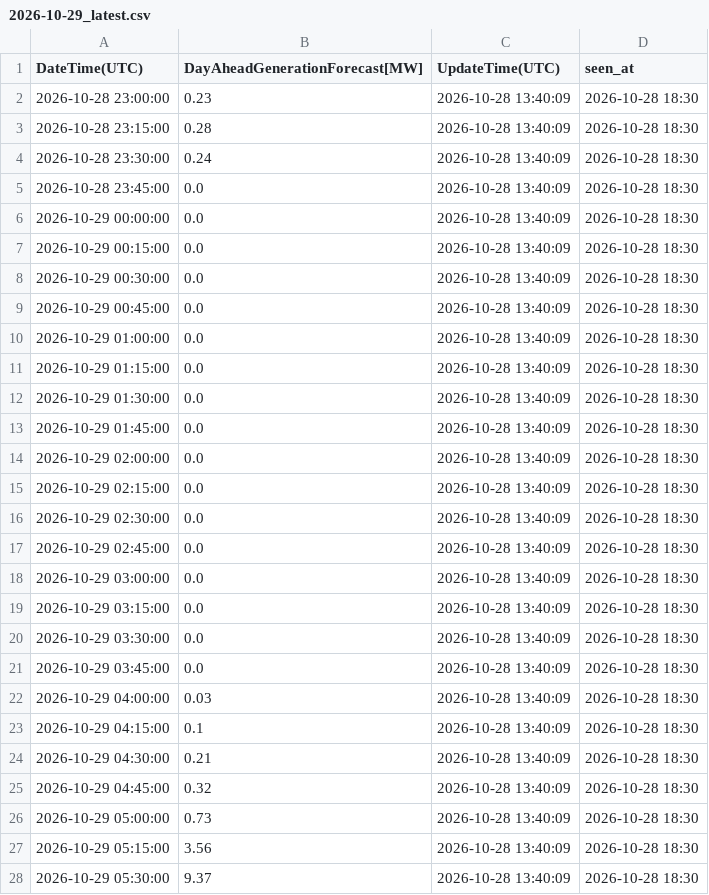
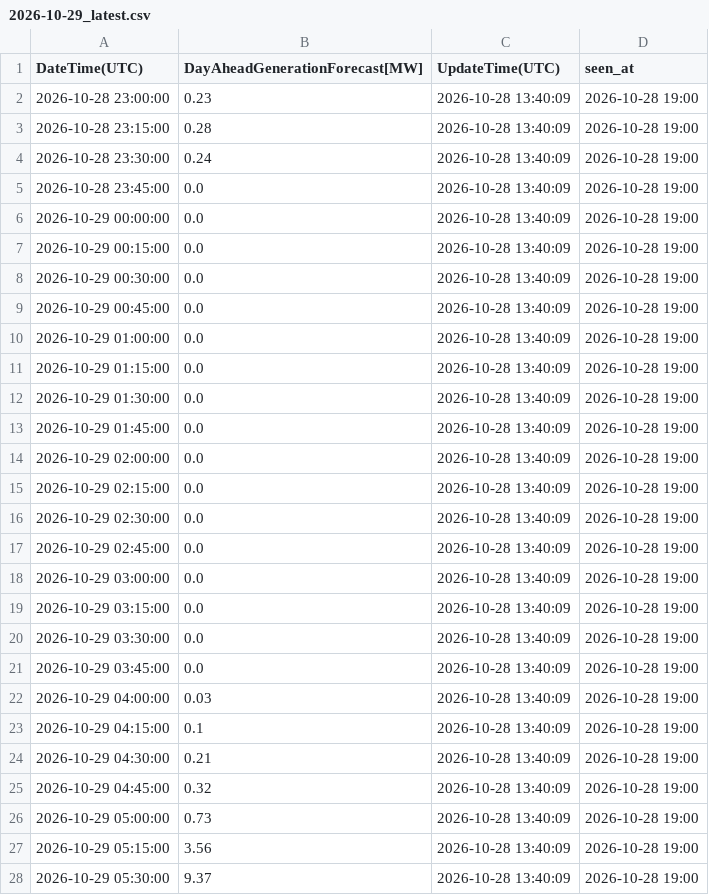
Before and after one commit to zlatkosmole-coder/hrsolar-watch, a CSV file: logs/hops_solar_values/2026-10-29_latest.csv, drawn as a sheet; only a part is shown; the diff covers the shown part only.

```diff
--- a/logs/hops_solar_values/2026-10-29_latest.csv
+++ b/logs/hops_solar_values/2026-10-29_latest.csv
@@ -1,28 +1,28 @@
 DateTime(UTC),DayAheadGenerationForecast[MW],UpdateTime(UTC),seen_at
-2026-10-28 23:00:00,0.23,2026-10-28 13:40:09,2026-10-28 18:30
-2026-10-28 23:15:00,0.28,2026-10-28 13:40:09,2026-10-28 18:30
-2026-10-28 23:30:00,0.24,2026-10-28 13:40:09,2026-10-28 18:30
-2026-10-28 23:45:00,0.0,2026-10-28 13:40:09,2026-10-28 18:30
-2026-10-29 00:00:00,0.0,2026-10-28 13:40:09,2026-10-28 18:30
-2026-10-29 00:15:00,0.0,2026-10-28 13:40:09,2026-10-28 18:30
-2026-10-29 00:30:00,0.0,2026-10-28 13:40:09,2026-10-28 18:30
-2026-10-29 00:45:00,0.0,2026-10-28 13:40:09,2026-10-28 18:30
-2026-10-29 01:00:00,0.0,2026-10-28 13:40:09,2026-10-28 18:30
-2026-10-29 01:15:00,0.0,2026-10-28 13:40:09,2026-10-28 18:30
-2026-10-29 01:30:00,0.0,2026-10-28 13:40:09,2026-10-28 18:30
-2026-10-29 01:45:00,0.0,2026-10-28 13:40:09,2026-10-28 18:30
-2026-10-29 02:00:00,0.0,2026-10-28 13:40:09,2026-10-28 18:30
-2026-10-29 02:15:00,0.0,2026-10-28 13:40:09,2026-10-28 18:30
-2026-10-29 02:30:00,0.0,2026-10-28 13:40:09,2026-10-28 18:30
-2026-10-29 02:45:00,0.0,2026-10-28 13:40:09,2026-10-28 18:30
-2026-10-29 03:00:00,0.0,2026-10-28 13:40:09,2026-10-28 18:30
-2026-10-29 03:15:00,0.0,2026-10-28 13:40:09,2026-10-28 18:30
-2026-10-29 03:30:00,0.0,2026-10-28 13:40:09,2026-10-28 18:30
-2026-10-29 03:45:00,0.0,2026-10-28 13:40:09,2026-10-28 18:30
-2026-10-29 04:00:00,0.03,2026-10-28 13:40:09,2026-10-28 18:30
-2026-10-29 04:15:00,0.1,2026-10-28 13:40:09,2026-10-28 18:30
-2026-10-29 04:30:00,0.21,2026-10-28 13:40:09,2026-10-28 18:30
-2026-10-29 04:45:00,0.32,2026-10-28 13:40:09,2026-10-28 18:30
-2026-10-29 05:00:00,0.73,2026-10-28 13:40:09,2026-10-28 18:30
-2026-10-29 05:15:00,3.56,2026-10-28 13:40:09,2026-10-28 18:30
-2026-10-29 05:30:00,9.37,2026-10-28 13:40:09,2026-10-28 18:30
+2026-10-28 23:00:00,0.23,2026-10-28 13:40:09,2026-10-28 19:00
+2026-10-28 23:15:00,0.28,2026-10-28 13:40:09,2026-10-28 19:00
+2026-10-28 23:30:00,0.24,2026-10-28 13:40:09,2026-10-28 19:00
+2026-10-28 23:45:00,0.0,2026-10-28 13:40:09,2026-10-28 19:00
+2026-10-29 00:00:00,0.0,2026-10-28 13:40:09,2026-10-28 19:00
+2026-10-29 00:15:00,0.0,2026-10-28 13:40:09,2026-10-28 19:00
+2026-10-29 00:30:00,0.0,2026-10-28 13:40:09,2026-10-28 19:00
+2026-10-29 00:45:00,0.0,2026-10-28 13:40:09,2026-10-28 19:00
+2026-10-29 01:00:00,0.0,2026-10-28 13:40:09,2026-10-28 19:00
+2026-10-29 01:15:00,0.0,2026-10-28 13:40:09,2026-10-28 19:00
+2026-10-29 01:30:00,0.0,2026-10-28 13:40:09,2026-10-28 19:00
+2026-10-29 01:45:00,0.0,2026-10-28 13:40:09,2026-10-28 19:00
+2026-10-29 02:00:00,0.0,2026-10-28 13:40:09,2026-10-28 19:00
+2026-10-29 02:15:00,0.0,2026-10-28 13:40:09,2026-10-28 19:00
+2026-10-29 02:30:00,0.0,2026-10-28 13:40:09,2026-10-28 19:00
+2026-10-29 02:45:00,0.0,2026-10-28 13:40:09,2026-10-28 19:00
+2026-10-29 03:00:00,0.0,2026-10-28 13:40:09,2026-10-28 19:00
+2026-10-29 03:15:00,0.0,2026-10-28 13:40:09,2026-10-28 19:00
+2026-10-29 03:30:00,0.0,2026-10-28 13:40:09,2026-10-28 19:00
+2026-10-29 03:45:00,0.0,2026-10-28 13:40:09,2026-10-28 19:00
+2026-10-29 04:00:00,0.03,2026-10-28 13:40:09,2026-10-28 19:00
+2026-10-29 04:15:00,0.1,2026-10-28 13:40:09,2026-10-28 19:00
+2026-10-29 04:30:00,0.21,2026-10-28 13:40:09,2026-10-28 19:00
+2026-10-29 04:45:00,0.32,2026-10-28 13:40:09,2026-10-28 19:00
+2026-10-29 05:00:00,0.73,2026-10-28 13:40:09,2026-10-28 19:00
+2026-10-29 05:15:00,3.56,2026-10-28 13:40:09,2026-10-28 19:00
+2026-10-29 05:30:00,9.37,2026-10-28 13:40:09,2026-10-28 19:00
```
Also changed, not shown: 69 edited cells elsewhere in this file, 2 other files.
